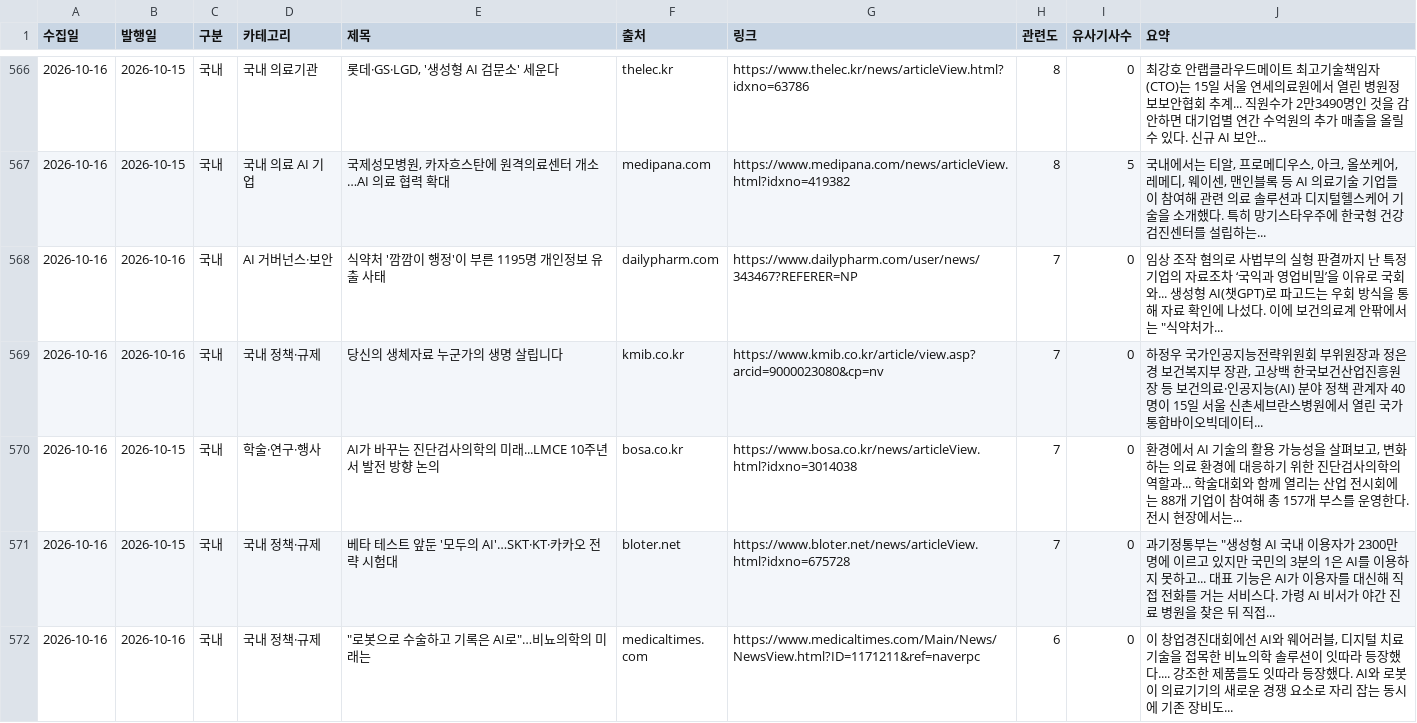
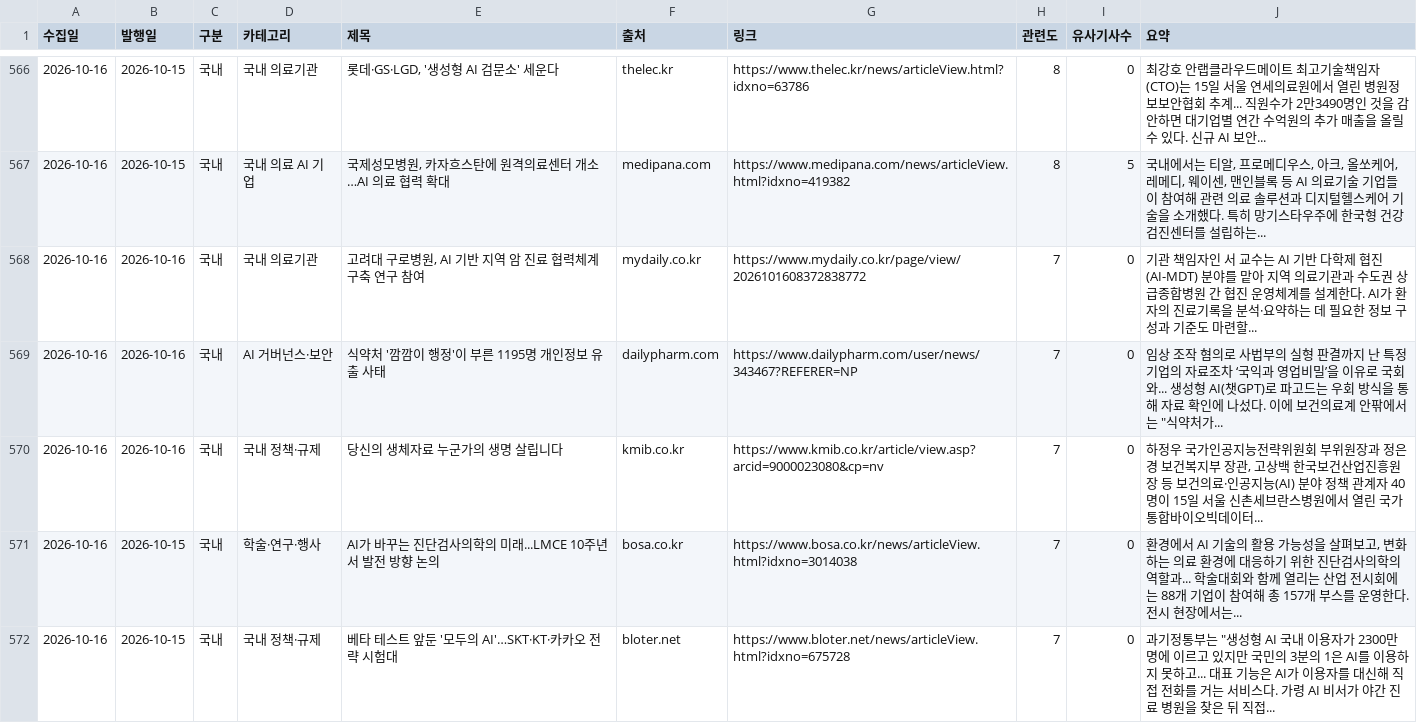
Before and after one commit to SONGJIYUNAMC/Medical-AI-News-dashboard, a CSV file: data/months/2026-10.csv, drawn as a sheet; only a part is shown, gaps mark what is left out; the shorter side is filled out with more unchanged rows; the diff covers the shown part only; the diff names each change by its address in the sheet, - before the commit and + after, or states it on an @@ line.

```diff
--- a/data/months/2026-10.csv
+++ b/data/months/2026-10.csv
+row 568: 2026-10-16 | 2026-10-16 | 국내 | 국내 의료기관 | 고려대 구로병원, AI 기반 지역 암 진료 협력체계 구축 연구 참여 | mydaily.co.kr | https://www.mydaily.co.kr/page/view/2026101608372838772 | 7 | 0 | 기관 책임자인 서 교수는 AI 기반 다학제 협진(AI-MDT) 분야를 맡아 지역 의료기관과 수도권 상급종합병원 간 협진 운영체계를 설계한다. AI가 환자의 진료기록을 분석·요약하는 데 필요한 정보 구성과 기준도 마련할...
```
Also changed, not shown: 10 added rows and 1 removed row elsewhere in this file, 7 other files.
